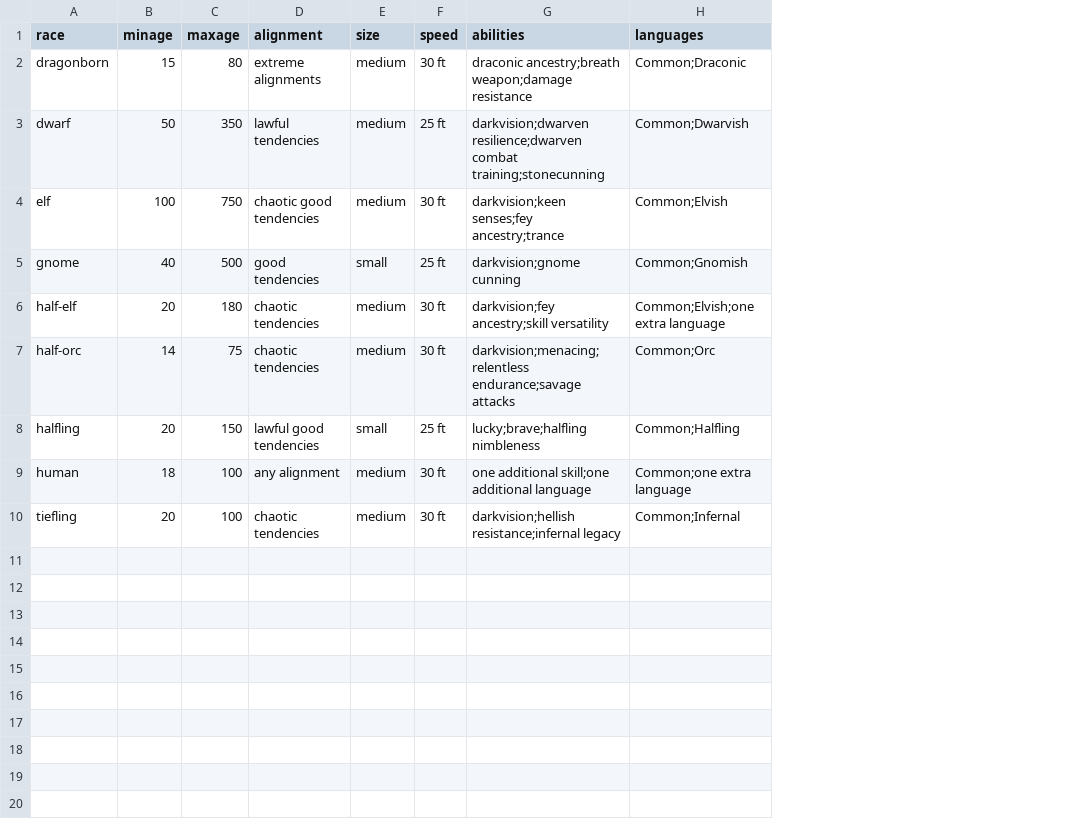
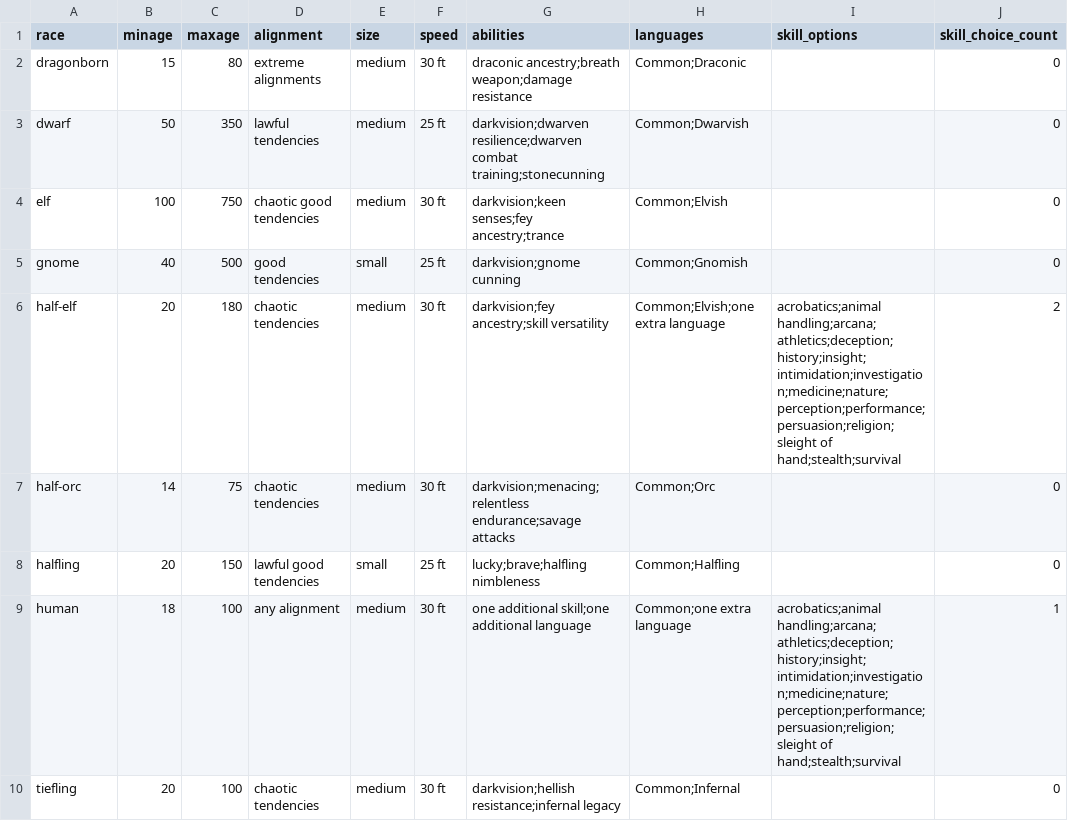
Before and after one commit to zmyslek/D-D-character-sheet, a CSV file: csvs/Races.csv, drawn as a sheet; the diff names each change by its address in the sheet, - before the commit and + after, or states it on an @@ line.

Commit message:
changes in skills

```diff
--- a/csvs/Races.csv
+++ b/csvs/Races.csv
+column I (skill_options), rows 6-9: acrobatics;animal handling;arcana;athletics;deception;history;insight;intimidation;investigation;medicine;nature;perception;performance;persuasion;religion;sleight of hand;stealth;survival |  |  | acrobatics;animal handling;arcana;athletics;deception;history;insight;intimidation;investigation;medicine;nature;perception;performance;persuasion;religion;sleight of hand;stealth;survival
+column J (skill_choice_count), rows 2-10: 0 | 0 | 0 | 0 | 2 | 0 | 0 | 1 | 0
```
Also changed, not shown: csvs/Classes.csv, 3 other files.
